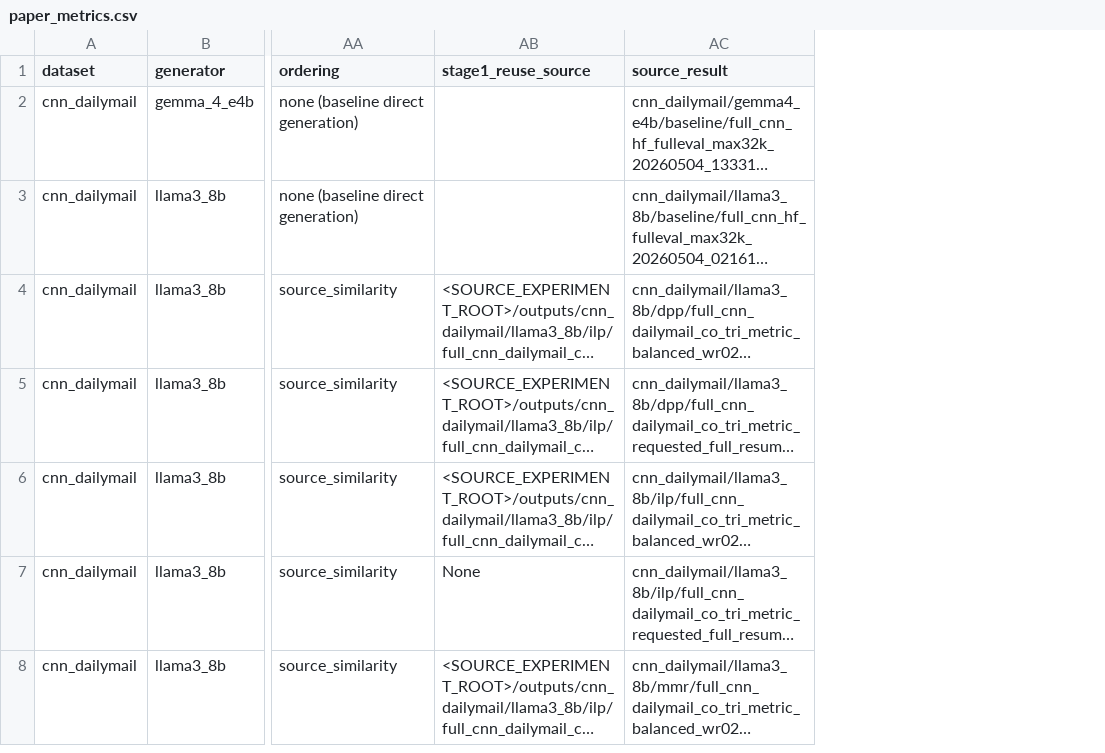
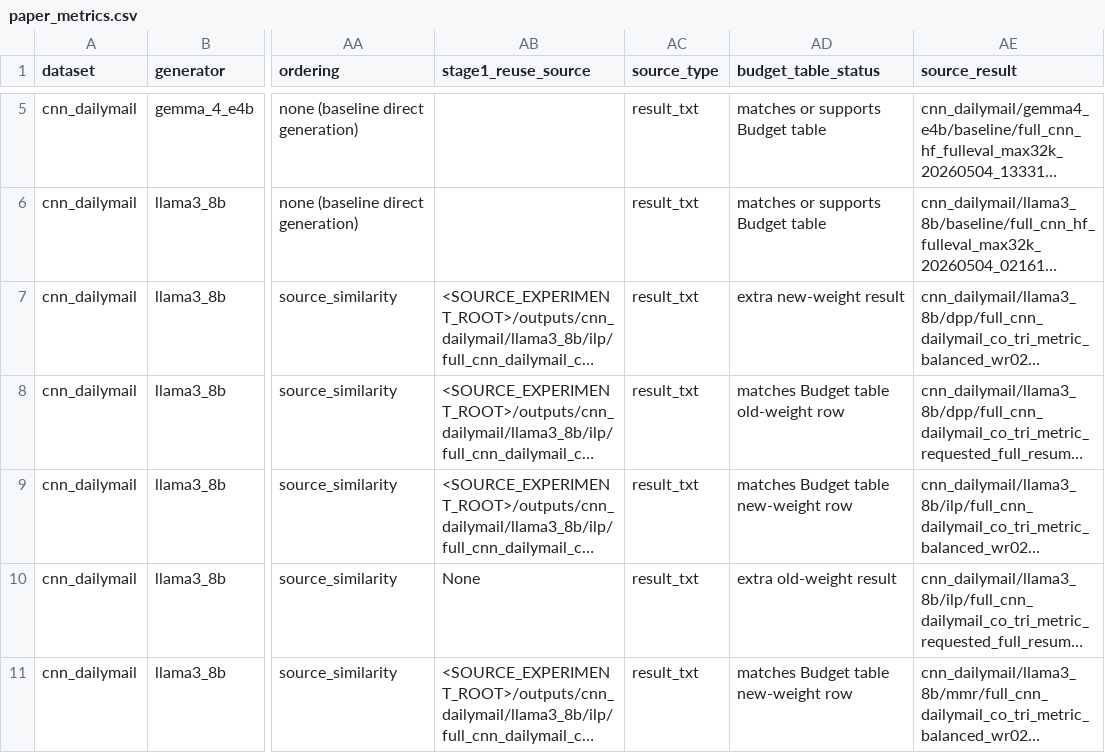
Before and after one commit to wangzeyu2006729-beep/budget-constrained-faithful-summarization, a CSV file: results/paper_metrics.csv, drawn as a sheet; only a part is shown, gaps mark what is left out; long unchanged cells end in …; addresses are those after the commit; the diff covers the shown part only; the diff names each change by its address in the sheet, - before the commit and + after, or states it on an @@ line.

Commit message:
Fix result inventory and dataset evidence

```diff
--- a/results/paper_metrics.csv
+++ b/results/paper_metrics.csv
+column AC (source_type), rows 5-11: all result_txt
+column AD (budget_table_status), rows 5-11: matches or supports Budget table | matches or supports Budget table | extra new-weight result | matches Budget table old-weight row | matches Budget table new-weight row | extra old-weight result | matches Budget table new-weight row
```
Also changed, not shown: 3 added rows and 2 edited cells elsewhere in this file, 8 other files.
